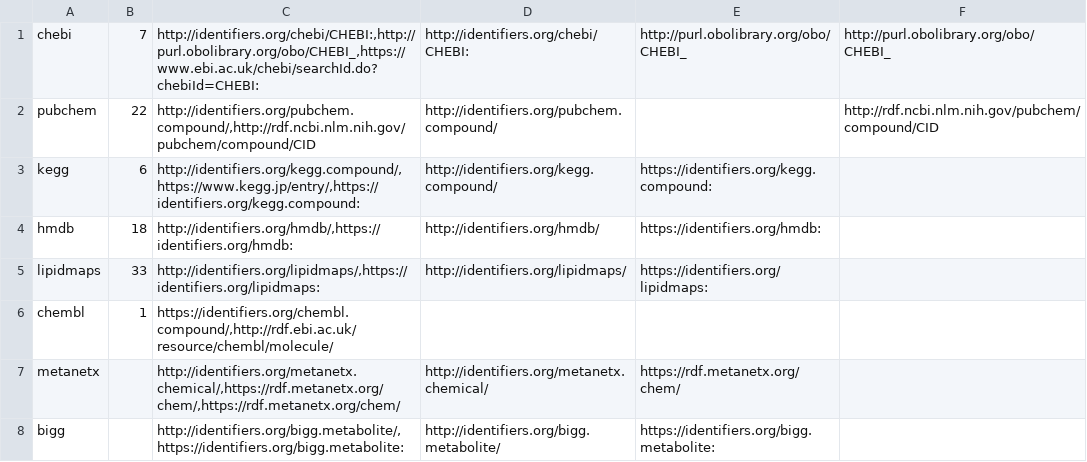
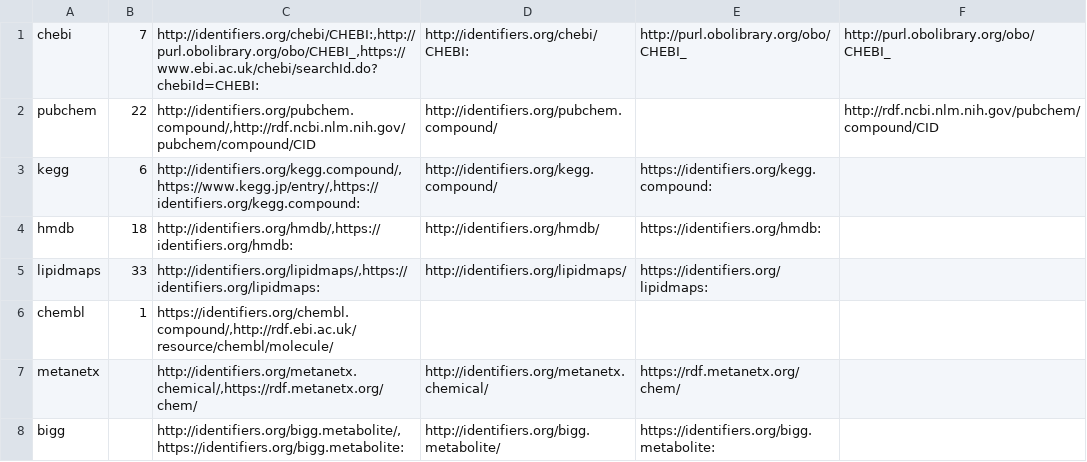
Before and after one commit to eMetaboHUB/Forum-DiseasesChem, a CSV file: app/SBML_upgrade/table_info.csv, drawn as a sheet.

Commit message:
remove duplicate for MetaNetX in table_info

```diff
--- a/app/SBML_upgrade/table_info.csv
+++ b/app/SBML_upgrade/table_info.csv
@@ -6,3 +6,3 @@ lipidmaps	33	http://identifiers.org/lipidmaps/,https://identifiers.org/lipidmaps
 chembl	1	https://identifiers.org/chembl.compound/,http://rdf.ebi.ac.uk/resource/chembl/molecule/			
-metanetx		http://identifiers.org/metanetx.chemical/,https://rdf.metanetx.org/chem/,https://rdf.metanetx.org/chem/	http://identifiers.org/metanetx.chemical/	https://rdf.metanetx.org/chem/	
+metanetx		http://identifiers.org/metanetx.chemical/,https://rdf.metanetx.org/chem/	http://identifiers.org/metanetx.chemical/	https://rdf.metanetx.org/chem/	
 bigg		http://identifiers.org/bigg.metabolite/,https://identifiers.org/bigg.metabolite:	http://identifiers.org/bigg.metabolite/	https://identifiers.org/bigg.metabolite:	
```
